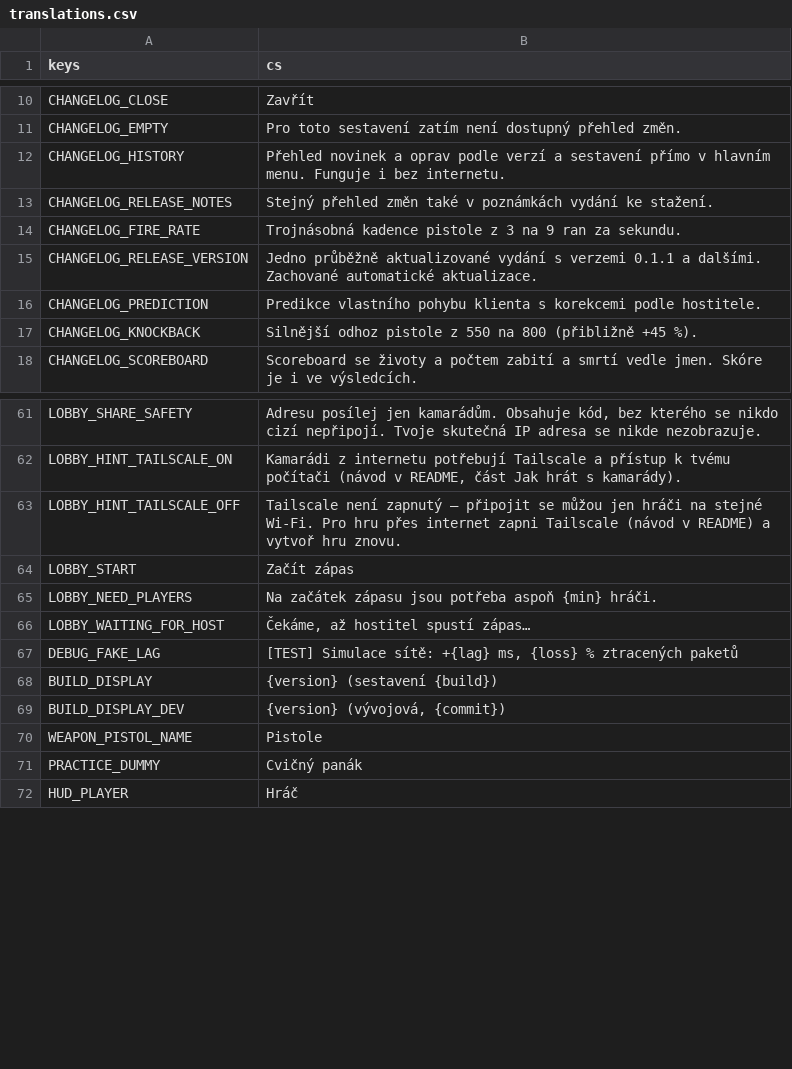
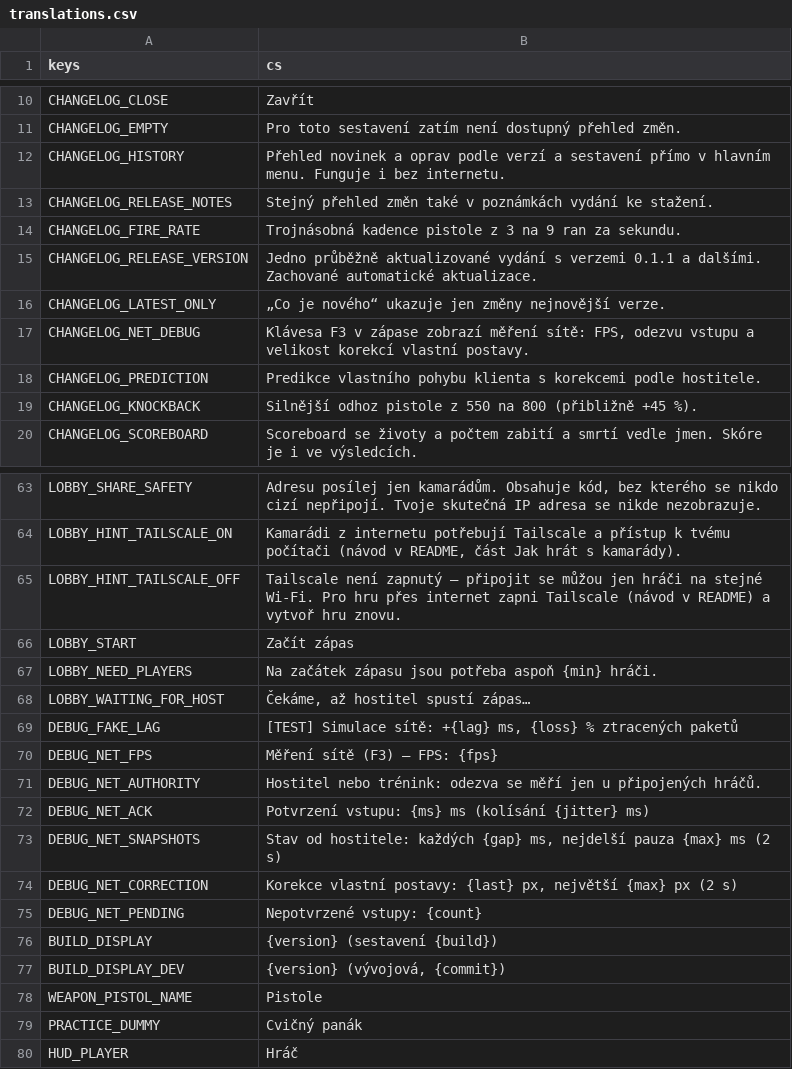
Before and after one commit to nejhorsiprogramatorsveta/Gun_game, a CSV file: localization/translations.csv, drawn as a sheet; only a part is shown, gaps mark what is left out.

```diff
--- a/localization/translations.csv
+++ b/localization/translations.csv
@@ -15,2 +15,4 @@ CHANGELOG_FIRE_RATE,Trojnásobná kadence pistole z 3 na 9 ran za sekundu.
 CHANGELOG_RELEASE_VERSION,Jedno průběžně aktualizované vydání s verzemi 0.1.1 a dalšími. Zachované automatické aktualizace.
+CHANGELOG_LATEST_ONLY,„Co je nového“ ukazuje jen změny nejnovější verze.
+CHANGELOG_NET_DEBUG,"Klávesa F3 v zápase zobrazí měření sítě: FPS, odezvu vstupu a velikost korekcí vlastní postavy."
 CHANGELOG_PREDICTION,Predikce vlastního pohybu klienta s korekcemi podle hostitele.
@@ -67,2 +69,8 @@ LOBBY_WAITING_FOR_HOST,"Čekáme, až hostitel spustí zápas…"
 DEBUG_FAKE_LAG,"[TEST] Simulace sítě: +{lag} ms, {loss} % ztracených paketů"
+DEBUG_NET_FPS,"Měření sítě (F3) – FPS: {fps}"
+DEBUG_NET_AUTHORITY,Hostitel nebo trénink: odezva se měří jen u připojených hráčů.
+DEBUG_NET_ACK,"Potvrzení vstupu: {ms} ms (kolísání {jitter} ms)"
+DEBUG_NET_SNAPSHOTS,"Stav od hostitele: každých {gap} ms, nejdelší pauza {max} ms (2 s)"
+DEBUG_NET_CORRECTION,"Korekce vlastní postavy: {last} px, největší {max} px (2 s)"
+DEBUG_NET_PENDING,Nepotvrzené vstupy: {count}
 BUILD_DISPLAY,{version} (sestavení {build})
```
Also changed, not shown: 18 other files.
